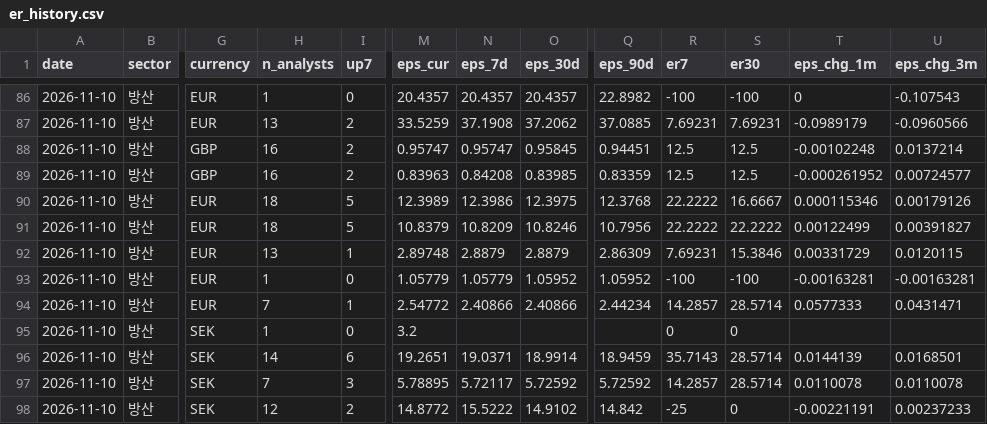
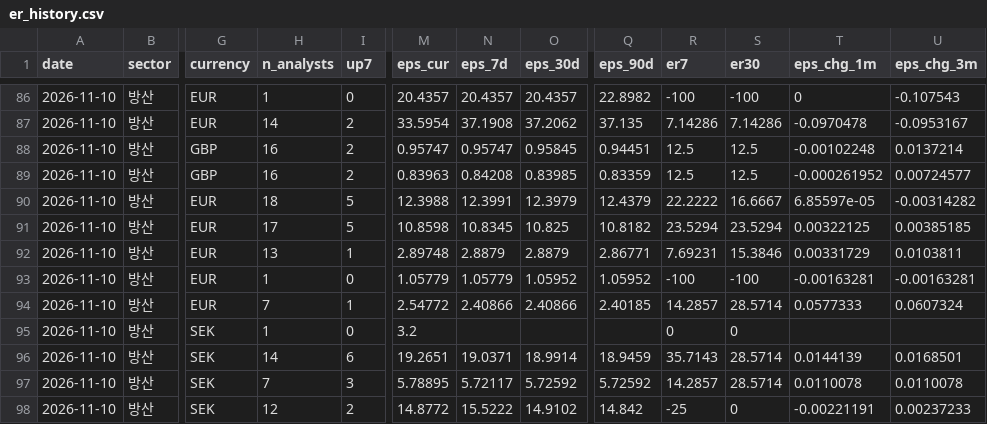
Before and after one commit to gschoie/ecos-fx-rates, a CSV file: output/earnings_revision/er_history.csv, drawn as a sheet; only a part is shown, gaps mark what is left out; the diff covers the shown part only; the diff names each change by its address in the sheet, - before the commit and + after, or states it on an @@ line.

```diff
--- a/output/earnings_revision/er_history.csv
+++ b/output/earnings_revision/er_history.csv
-H87 (n_analysts): 13
+H87 (n_analysts): 14
-M87 (eps_cur): 33.5259
+M87 (eps_cur): 33.5954
-Q87 (eps_90d): 37.0885
+Q87 (eps_90d): 37.135
-R87 (er7): 7.69231
+R87 (er7): 7.14286
-S87 (er30): 7.69231
+S87 (er30): 7.14286
-T87 (eps_chg_1m): -0.0989179
+T87 (eps_chg_1m): -0.0970478
-U87 (eps_chg_3m): -0.0960566
+U87 (eps_chg_3m): -0.0953167
-M90 (eps_cur): 12.3989
+M90 (eps_cur): 12.3988
-N90 (eps_7d): 12.3986
+N90 (eps_7d): 12.3991
-O90 (eps_30d): 12.3975
+O90 (eps_30d): 12.3979
-Q90 (eps_90d): 12.3768
+Q90 (eps_90d): 12.4379
-T90 (eps_chg_1m): 0.000115346
+T90 (eps_chg_1m): 6.85597e-05
-U90 (eps_chg_3m): 0.00179126
+U90 (eps_chg_3m): -0.00314282
-H91 (n_analysts): 18
+H91 (n_analysts): 17
-M91 (eps_cur): 10.8379
+M91 (eps_cur): 10.8598
-N91 (eps_7d): 10.8209
+N91 (eps_7d): 10.8345
-O91 (eps_30d): 10.8246
+O91 (eps_30d): 10.825
-Q91 (eps_90d): 10.7956
+Q91 (eps_90d): 10.8182
-R91 (er7): 22.2222
+R91 (er7): 23.5294
-S91 (er30): 22.2222
+S91 (er30): 23.5294
-T91 (eps_chg_1m): 0.00122499
+T91 (eps_chg_1m): 0.00322125
-U91 (eps_chg_3m): 0.00391827
+U91 (eps_chg_3m): 0.00385185
-Q92 (eps_90d): 2.86309
+Q92 (eps_90d): 2.86771
-U92 (eps_chg_3m): 0.0120115
+U92 (eps_chg_3m): 0.0103811
-Q94 (eps_90d): 2.44234
+Q94 (eps_90d): 2.40185
-U94 (eps_chg_3m): 0.0431471
+U94 (eps_chg_3m): 0.0607324
```
Also changed, not shown: 145 edited cells elsewhere in this file, output/earnings_revision/er_latest.csv.
